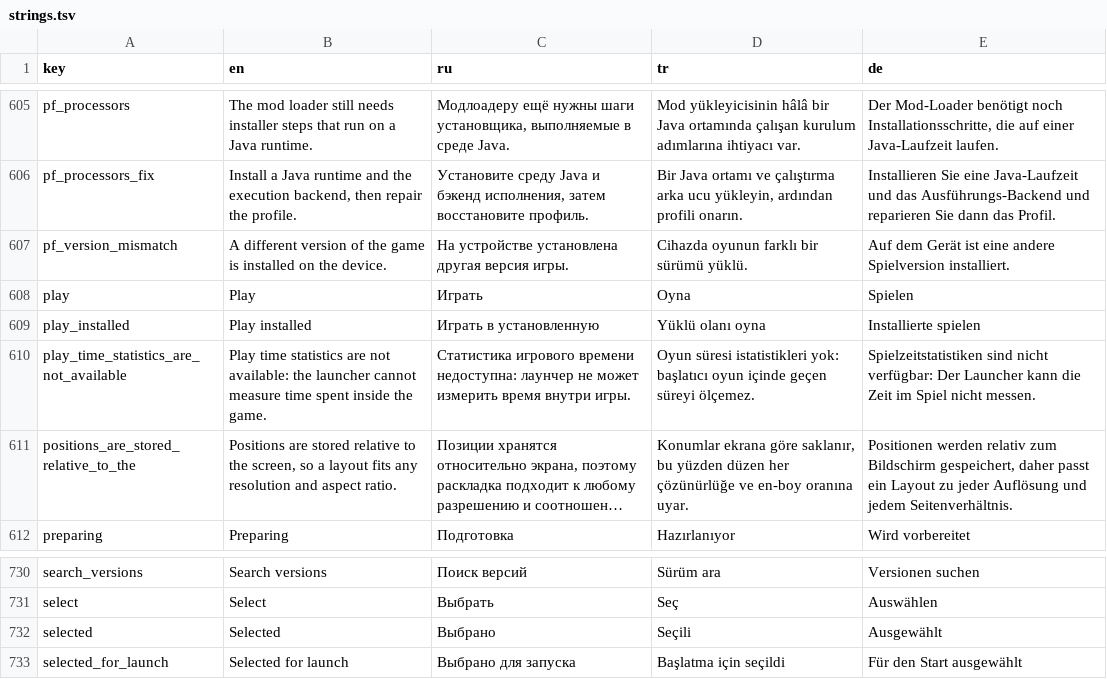
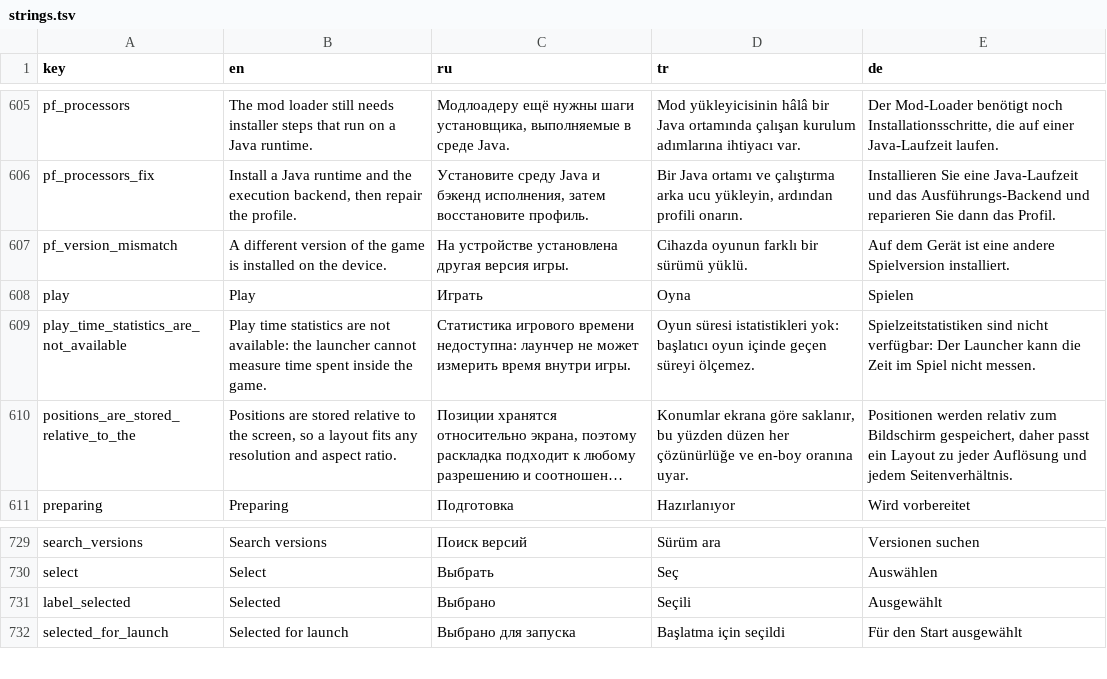
Before and after one commit to alirew182-collab/Eloalauncher, a TSV file: i18n/strings.tsv, drawn as a sheet; only a part is shown, gaps mark what is left out; long unchanged cells end in ….

```diff
--- a/i18n/strings.tsv
+++ b/i18n/strings.tsv
@@ -608,3 +608,2 @@ pf_version_mismatch	A different version of the game is installed on the device.
 play	Play	Играть	Oyna	Spielen
-play_installed	Play installed	Играть в установленную	Yüklü olanı oyna	Installierte spielen
 play_time_statistics_are_not_available	Play time statistics are not available: the launcher cannot measure time spent inside the game.	Статистика игрового времени недоступна: лаунчер не может измерить время внутри игры.	Oyun süresi istatistikleri yok: başlatıcı oyun içinde geçen süreyi ölçemez.	Spielzeitstatistiken sind nicht verfügbar: Der Launcher kann die Zeit im Spiel nicht messen.
@@ -731,3 +730,3 @@ search_versions	Search versions	Поиск версий	Sürüm ara	Versionen su
 select	Select	Выбрать	Seç	Auswählen
-selected	Selected	Выбрано	Seçili	Ausgewählt
+label_selected	Selected	Выбрано	Seçili	Ausgewählt
 selected_for_launch	Selected for launch	Выбрано для запуска	Başlatma için seçildi	Für den Start ausgewählt
```
Also changed, not shown: 15 other files.
